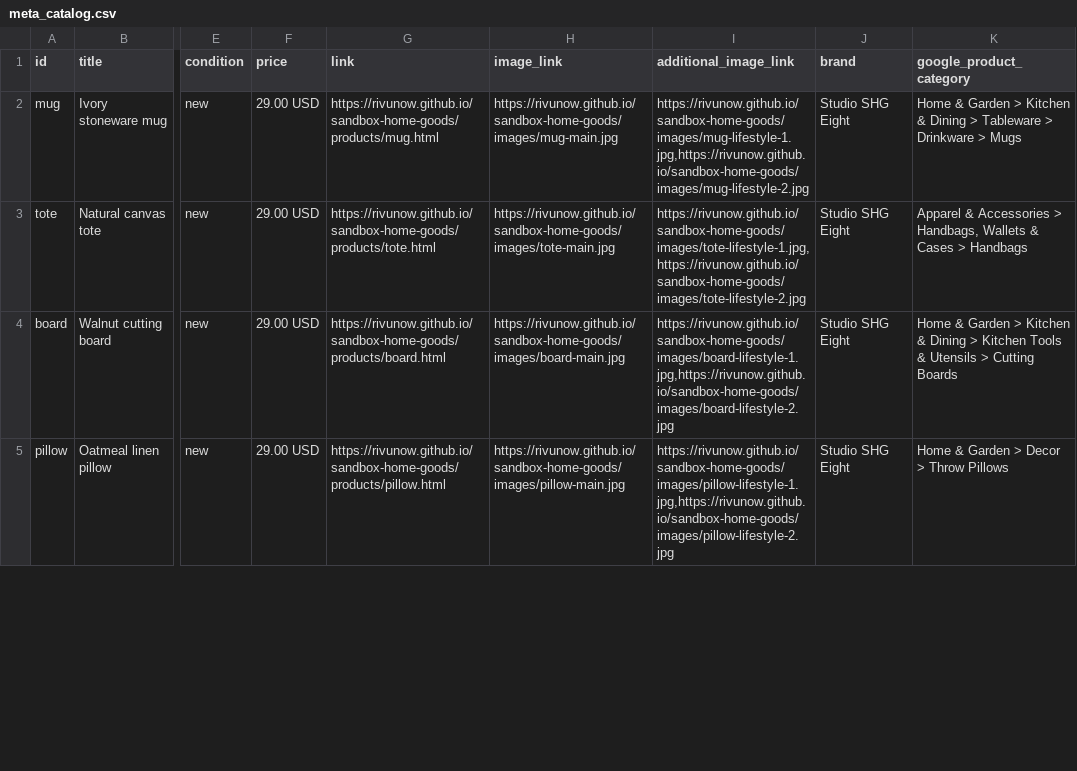
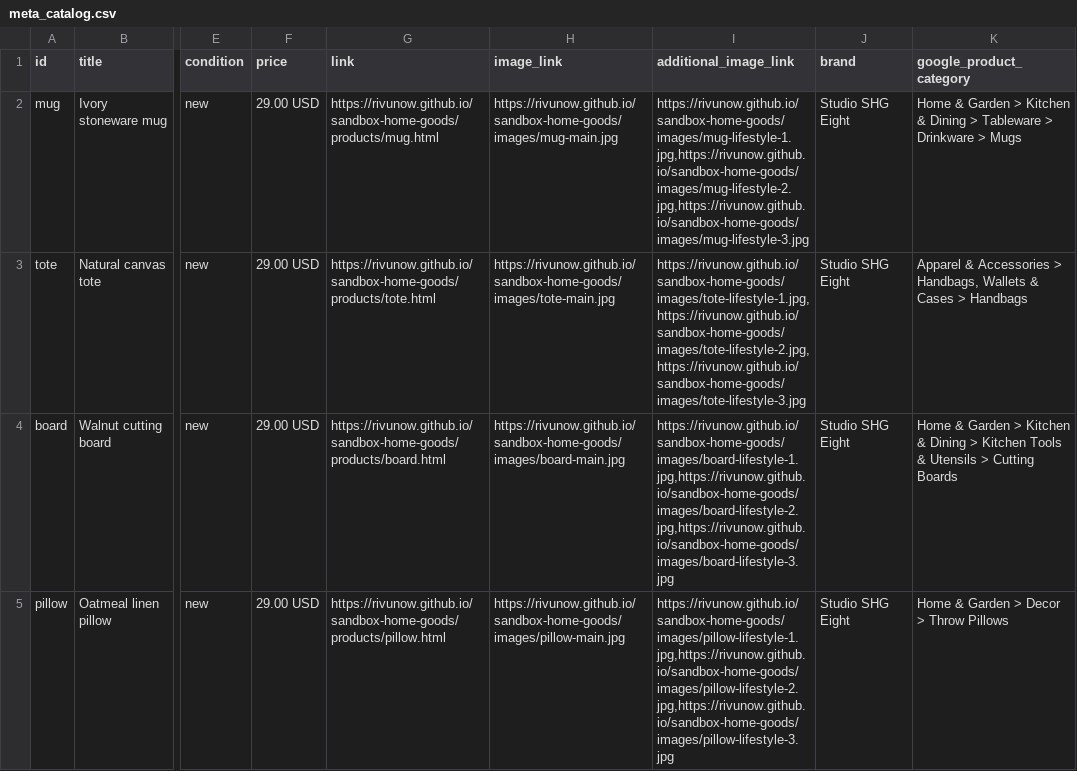
Before and after one commit to rivunow/sandbox-home-goods, a CSV file: public/meta_catalog.csv, drawn as a sheet; only a part is shown, gaps mark what is left out; the diff covers the shown part only; the diff names each change by its address in the sheet, - before the commit and + after, or states it on an @@ line.

Commit message:
feat: attach an additional styled image to every catalog offer

```diff
--- a/public/meta_catalog.csv
+++ b/public/meta_catalog.csv
-I2 (additional_image_link): https://rivunow.github.io/sandbox-home-goods/images/mug-lifestyle-1.jpg,https://rivunow.github.io/sandbox-home-goods/images/mug-lifestyle-2.jpg
+I2 (additional_image_link): https://rivunow.github.io/sandbox-home-goods/images/mug-lifestyle-1.jpg,https://rivunow.github.io/sandbox-home-goods/images/mug-lifestyle-2.jpg,https://rivunow.github.io/sandbox-home-goods/images/mug-lifestyle-3.jpg
-I3 (additional_image_link): https://rivunow.github.io/sandbox-home-goods/images/tote-lifestyle-1.jpg,https://rivunow.github.io/sandbox-home-goods/images/tote-lifestyle-2.jpg
+I3 (additional_image_link): https://rivunow.github.io/sandbox-home-goods/images/tote-lifestyle-1.jpg,https://rivunow.github.io/sandbox-home-goods/images/tote-lifestyle-2.jpg,https://rivunow.github.io/sandbox-home-goods/images/tote-lifestyle-3.jpg
-I4 (additional_image_link): https://rivunow.github.io/sandbox-home-goods/images/board-lifestyle-1.jpg,https://rivunow.github.io/sandbox-home-goods/images/board-lifestyle-2.jpg
+I4 (additional_image_link): https://rivunow.github.io/sandbox-home-goods/images/board-lifestyle-1.jpg,https://rivunow.github.io/sandbox-home-goods/images/board-lifestyle-2.jpg,https://rivunow.github.io/sandbox-home-goods/images/board-lifestyle-3.jpg
-I5 (additional_image_link): https://rivunow.github.io/sandbox-home-goods/images/pillow-lifestyle-1.jpg,https://rivunow.github.io/sandbox-home-goods/images/pillow-lifestyle-2.jpg
+I5 (additional_image_link): https://rivunow.github.io/sandbox-home-goods/images/pillow-lifestyle-1.jpg,https://rivunow.github.io/sandbox-home-goods/images/pillow-lifestyle-2.jpg,https://rivunow.github.io/sandbox-home-goods/images/pillow-lifestyle-3.jpg
```
Also changed, not shown: 4 edited cells elsewhere in this file, public/tiktok_catalog.csv, 23 other files.
